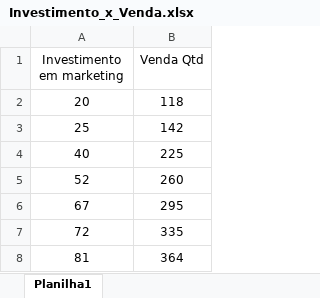
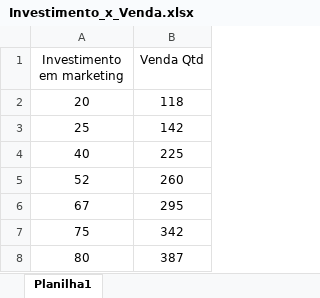
Before and after one commit to gabrielchayb/Prev_Faturamento-FACOM32101, an Excel workbook: Investimento_x_Venda.xlsx, sheet Planilha1, drawn as a sheet; values as stored, in another font and other column widths than the file's, no borders; charts and pictures not drawn; removed rows and columns are numbered as before the commit, all else as after; the diff names each change by its address in the sheet, - before the commit and + after, or states it on an @@ line.

```diff
--- a/Investimento_x_Venda.xlsx (sheet Planilha1)
+++ b/Investimento_x_Venda.xlsx (sheet Planilha1)
-row 7: 72 | 335
-row 8: 81 | 364
+row 7: 75 | 342
+row 8: 80 | 387
```
Also changed, not shown: charts or pictures, 2 other files.
